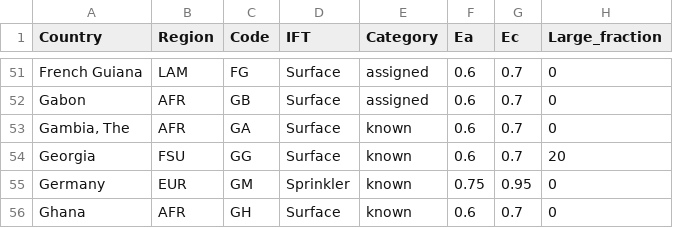
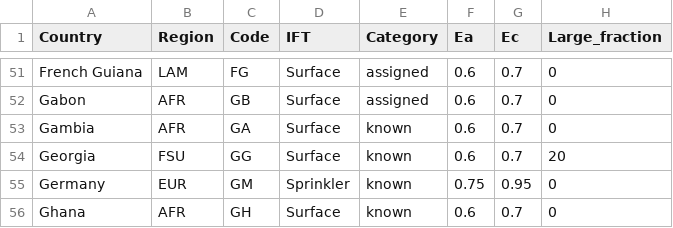
Before and after one commit to arnaldpuy/irrigation_efficiency, a CSV file: rohwer_data_all.csv, drawn as a sheet; only a part is shown, gaps mark what is left out; the diff names each change by its address in the sheet, - before the commit and + after, or states it on an @@ line.

```diff
--- a/rohwer_data_all.csv
+++ b/rohwer_data_all.csv
-A53 (Country): Gambia, The
+A53 (Country): Gambia
```
Also changed, not shown: 3 other files.
